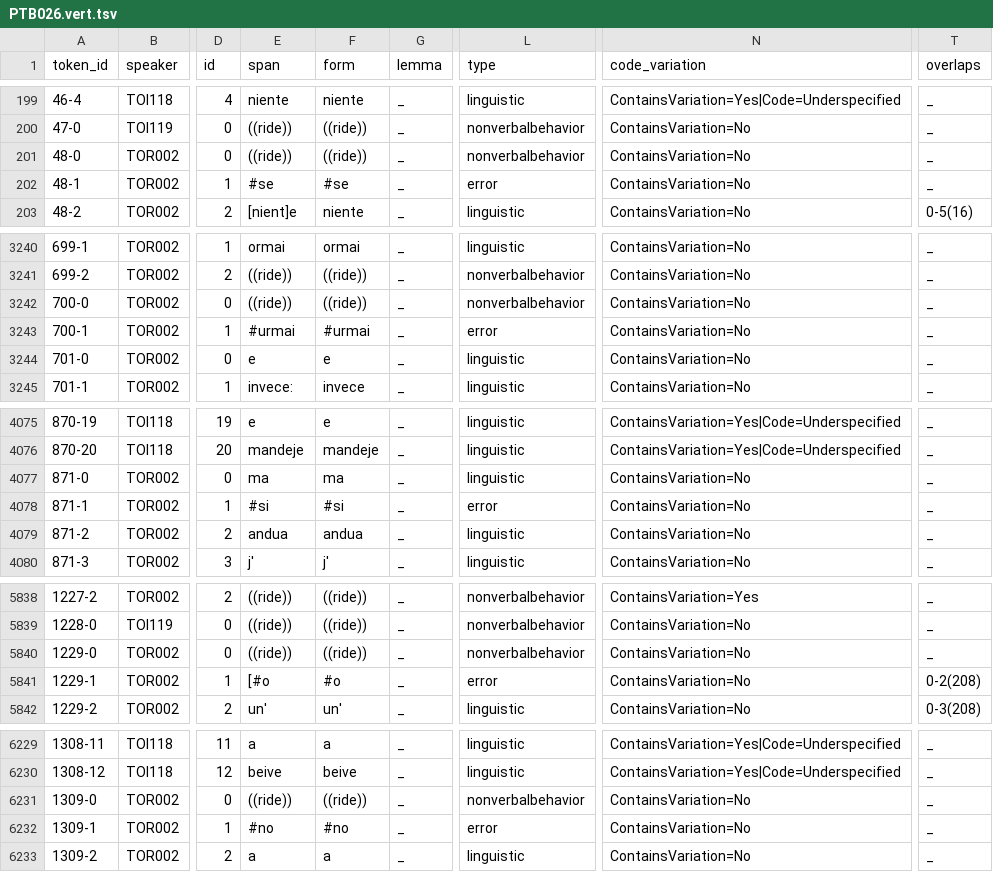
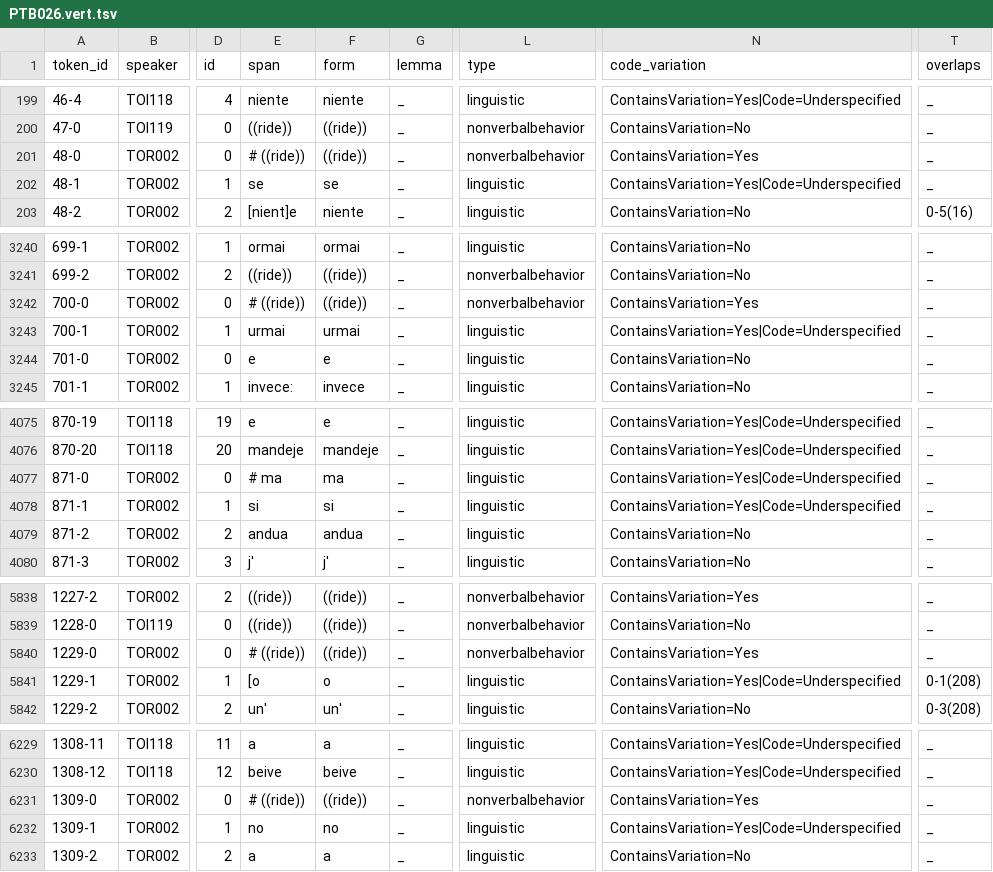
Before and after one commit to KIParla/ParlaTO, a TSV file: tsv/PTB026.vert.tsv, drawn as a sheet; only a part is shown, gaps mark what is left out; the diff covers the shown part only; the diff names each change by its address in the sheet, - before the commit and + after, or states it on an @@ line.

```diff
--- a/tsv/PTB026.vert.tsv
+++ b/tsv/PTB026.vert.tsv
-E201 (span): ((ride))
+E201 (span): # ((ride))
-N201 (code_variation): ContainsVariation=No
+N201 (code_variation): ContainsVariation=Yes
-E202 (span): #se
+E202 (span): se
-F202 (form): #se
+F202 (form): se
-L202 (type): error
+L202 (type): linguistic
-N202 (code_variation): ContainsVariation=No
+N202 (code_variation): ContainsVariation=Yes|Code=Underspecified
-E3242 (span): ((ride))
+E3242 (span): # ((ride))
-N3242 (code_variation): ContainsVariation=No
+N3242 (code_variation): ContainsVariation=Yes
-E3243 (span): #urmai
+E3243 (span): urmai
-F3243 (form): #urmai
+F3243 (form): urmai
-L3243 (type): error
+L3243 (type): linguistic
-N3243 (code_variation): ContainsVariation=No
+N3243 (code_variation): ContainsVariation=Yes|Code=Underspecified
-E4077 (span): ma
+E4077 (span): # ma
-N4077:N4078 (code_variation): ContainsVariation=No
+N4077:N4078 (code_variation): ContainsVariation=Yes|Code=Underspecified
-E4078 (span): #si
+E4078 (span): si
-F4078 (form): #si
+F4078 (form): si
-L4078 (type): error
+L4078 (type): linguistic
-E5840 (span): ((ride))
+E5840 (span): # ((ride))
-N5840 (code_variation): ContainsVariation=No
+N5840 (code_variation): ContainsVariation=Yes
-E5841 (span): [#o
+E5841 (span): [o
-F5841 (form): #o
+F5841 (form): o
-L5841 (type): error
+L5841 (type): linguistic
-N5841 (code_variation): ContainsVariation=No
+N5841 (code_variation): ContainsVariation=Yes|Code=Underspecified
-T5841 (overlaps): 0-2(208)
+T5841 (overlaps): 0-1(208)
-E6231 (span): ((ride))
+E6231 (span): # ((ride))
-N6231 (code_variation): ContainsVariation=No
+N6231 (code_variation): ContainsVariation=Yes
-E6232 (span): #no
+E6232 (span): no
-F6232 (form): #no
+F6232 (form): no
-L6232 (type): error
+L6232 (type): linguistic
-N6232 (code_variation): ContainsVariation=No
+N6232 (code_variation): ContainsVariation=Yes|Code=Underspecified
```
Also changed, not shown: 6 edited cells elsewhere in this file, tsv/PTB019.vert.tsv, 22 other files.
